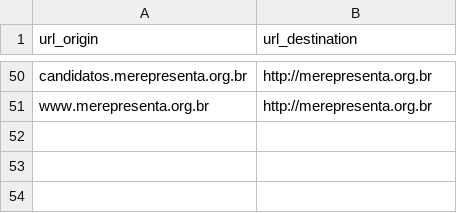
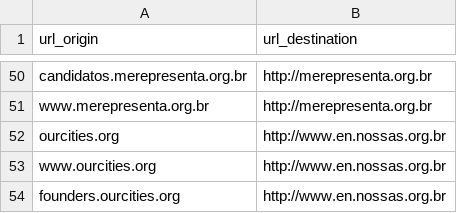
Before and after one commit to nossas/bonde-redirect, a CSV file: redirects.csv, drawn as a sheet; only a part is shown, gaps mark what is left out.

Commit message:
add ourcities redirects

```diff
--- a/redirects.csv
+++ b/redirects.csv
@@ -51 +51,4 @@ candidatos.merepresenta.org.br,http://merepresenta.org.br
 www.merepresenta.org.br,http://merepresenta.org.br
+ourcities.org,http://www.en.nossas.org.br
+www.ourcities.org,http://www.en.nossas.org.br
+founders.ourcities.org,http://www.en.nossas.org.br
```
